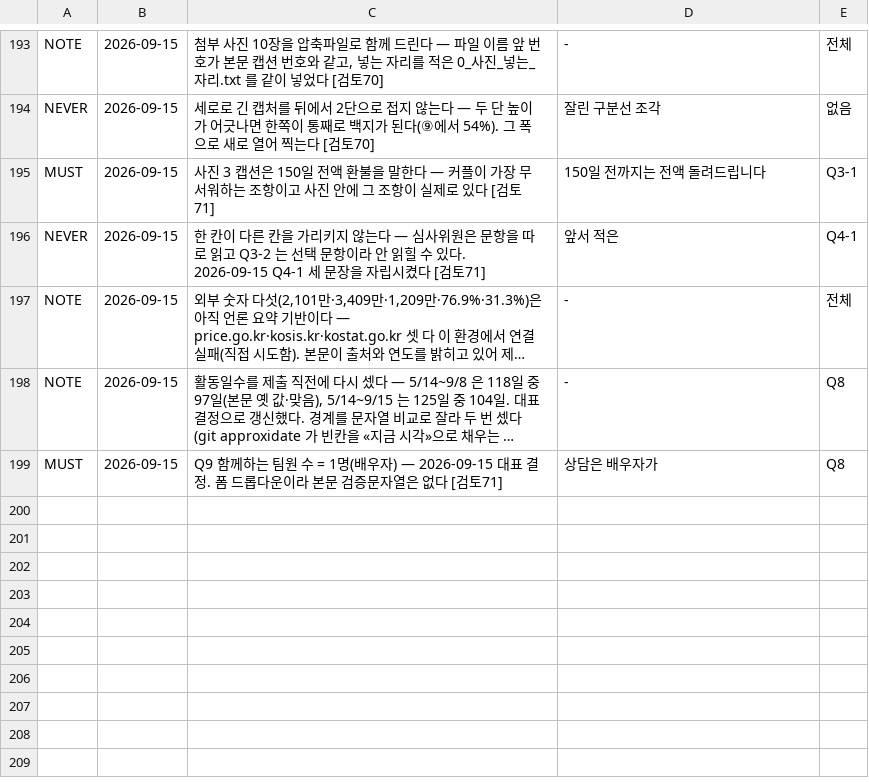
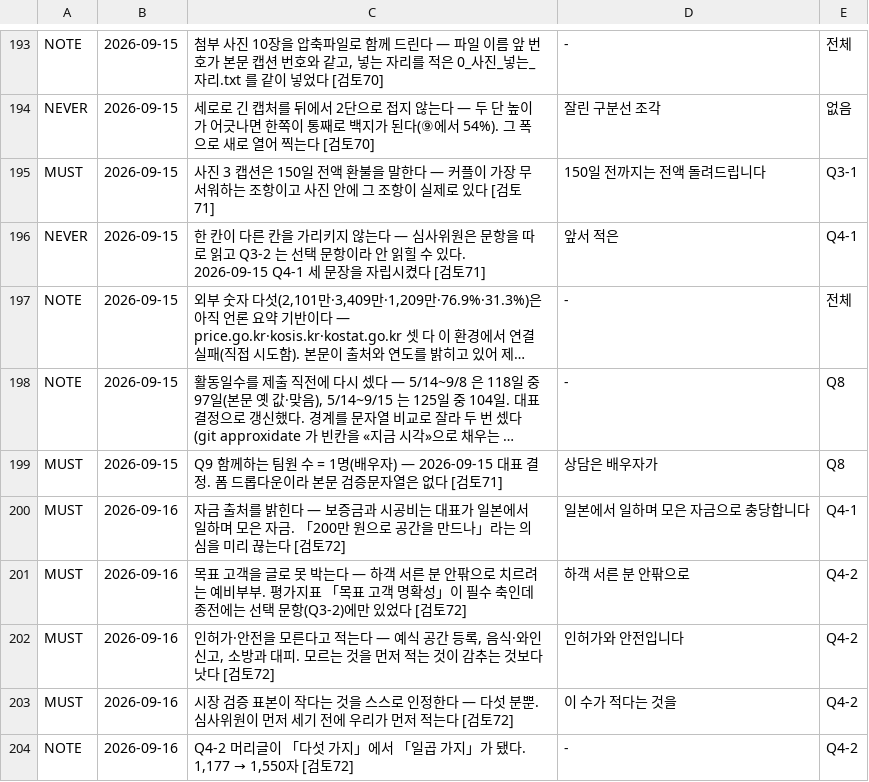
Before and after one commit to gtrddrt7706-cpu/momentedit-site, a TSV file: docs/국가지원금/대표결정_반영대장.tsv, drawn as a sheet; only a part is shown, gaps mark what is left out; long unchanged cells end in …; the diff names each change by its address in the sheet, - before the commit and + after, or states it on an @@ line.

```diff
--- a/docs/국가지원금/대표결정_반영대장.tsv
+++ b/docs/국가지원금/대표결정_반영대장.tsv
+row 200: MUST | 2026-09-16 | 자금 출처를 밝힌다 — 보증금과 시공비는 대표가 일본에서 일하며 모은 자금. 「200만 원으로 공간을 만드나」라는 의심을 미리 끊는다 [검토72] | 일본에서 일하며 모은 자금으로 충당합니다 | Q4-1
+row 201: MUST | 2026-09-16 | 목표 고객을 글로 못 박는다 — 하객 서른 분 안팎으로 치르려는 예비부부. 평가지표 「목표 고객 명확성」이 필수 축인데 종전에는 선택 문항(Q3-2)에만 있었다 [검토72] | 하객 서른 분 안팎으로 | Q4-2
+row 202: MUST | 2026-09-16 | 인허가·안전을 모른다고 적는다 — 예식 공간 등록, 음식·와인 신고, 소방과 대피. 모르는 것을 먼저 적는 것이 감추는 것보다 낫다 [검토72] | 인허가와 안전입니다 | Q4-2
+row 203: MUST | 2026-09-16 | 시장 검증 표본이 작다는 것을 스스로 인정한다 — 다섯 분뿐. 심사위원이 먼저 세기 전에 우리가 먼저 적는다 [검토72] | 이 수가 적다는 것을 | Q4-2
+row 204: NOTE | 2026-09-16 | Q4-2 머리글이 「다섯 가지」에서 「일곱 가지」가 됐다. 1,177 → 1,550자 [검토72] | - | Q4-2
```
Also changed, not shown: 6 other files.
